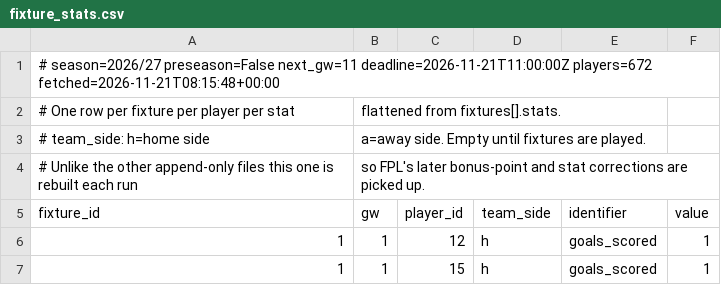
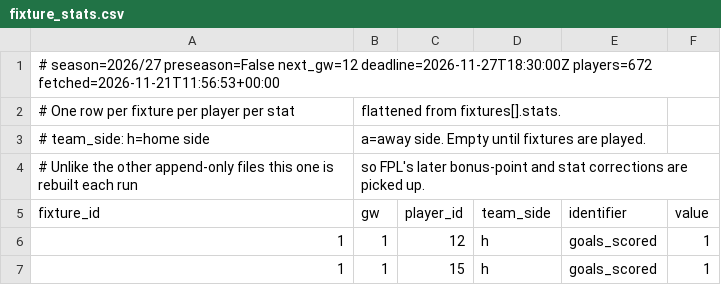
Before and after one commit to olly1928/fpl-mirror, a CSV file: data/fixture_stats.csv, drawn as a sheet; only a part is shown.

```diff
--- a/data/fixture_stats.csv
+++ b/data/fixture_stats.csv
@@ -1,2 +1,2 @@
-# season=2026/27 preseason=False next_gw=11 deadline=2026-11-21T11:00:00Z players=672 fetched=2026-11-21T08:15:48+00:00
+# season=2026/27 preseason=False next_gw=12 deadline=2026-11-27T18:30:00Z players=672 fetched=2026-11-21T11:56:53+00:00
 # One row per fixture per player per stat, flattened from fixtures[].stats.
```
Also changed, not shown: data/fdr.csv, data/fixtures.csv, 6 other files.
